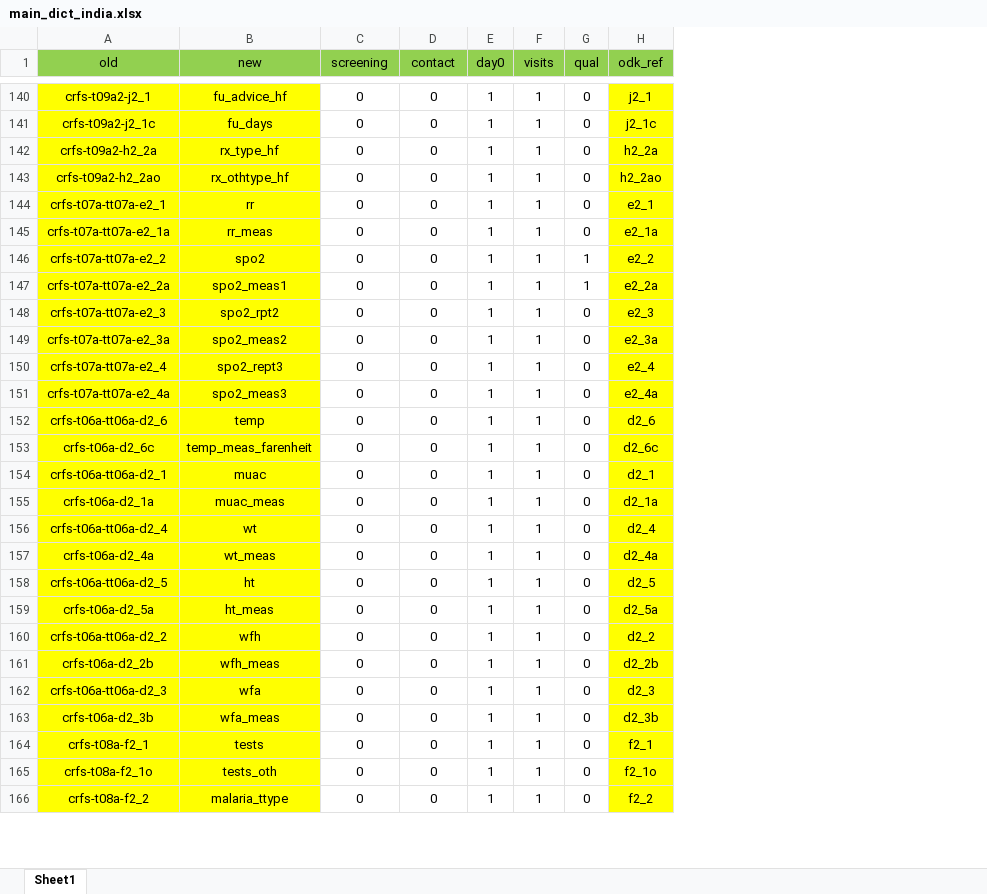
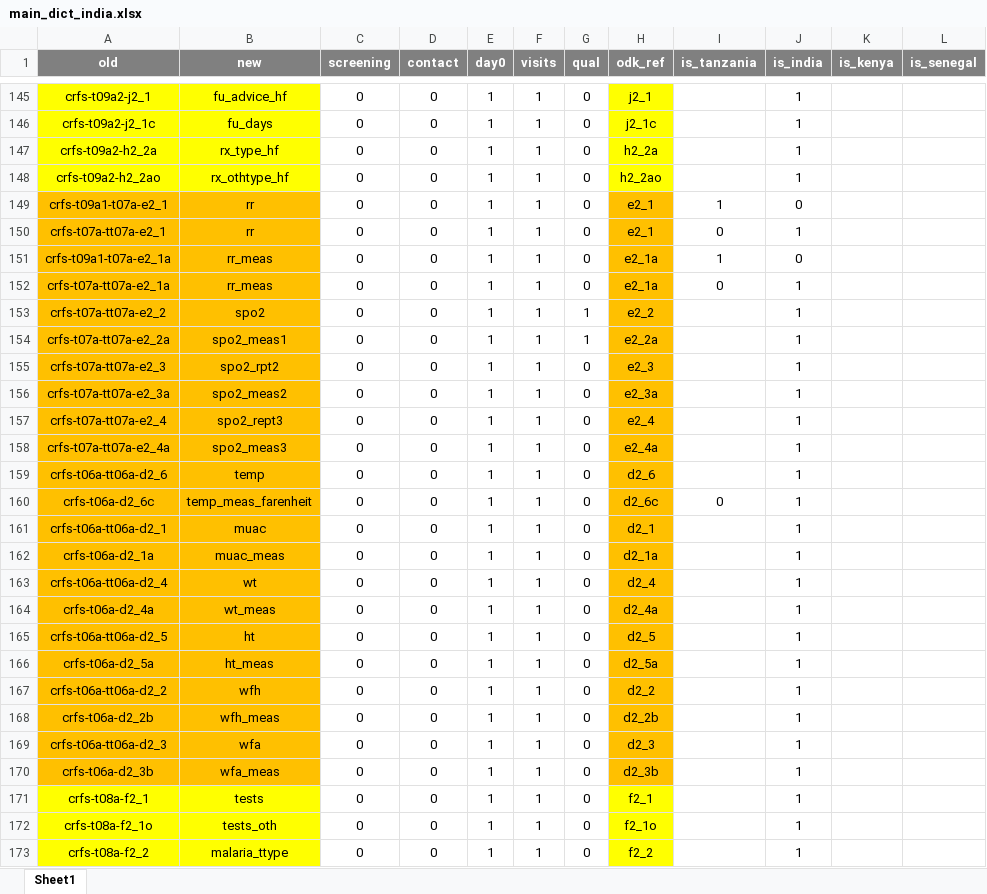
Before and after one commit to SwissTPH/timci, an Excel workbook: inst/extdata/main_dict_india.xlsx, sheet Sheet1, drawn as a sheet; only a part is shown, gaps mark what is left out; values as stored, in another font and other column widths than the file's, no borders; conditional formats not drawn; addresses are those after the commit; the diff covers the shown part only; the diff names each change by its address in the sheet, - before the commit and + after, or states it on an @@ line.

```diff
--- a/inst/extdata/main_dict_india.xlsx (sheet Sheet1)
+++ b/inst/extdata/main_dict_india.xlsx (sheet Sheet1)
+column I (is_tanzania), row 150: 0; rows 152-160: 0 |  |  |  |  |  |  |  | 0
+column J (is_india), rows 145-148: all 1; row 150: 1; rows 152-173: all 1
+column K (is_kenya), empty
+column L (is_senegal), empty
@@ A1:H1 fill: #92D050 → #808080, bold: off → on, text colour: black → #FFFFFF @@
+row 149: crfs-t09a1-t07a-e2_1 | rr | 0 | 0 | 1 | 1 | 0 | e2_1 | 1 | 0
-A150:B150 fill: #FFFF00
+A150:B150 fill: #FFC000
-H150 fill: #FFFF00
+H150 fill: #FFC000
+row 151: crfs-t09a1-t07a-e2_1a | rr_meas | 0 | 0 | 1 | 1 | 0 | e2_1a | 1 | 0
-A152:B170 fill: #FFFF00
+A152:B170 fill: #FFC000
-H152:H170 fill: #FFFF00
+H152:H170 fill: #FFC000
```
Also changed, not shown: 55 added rows, 2 moved rows, 1 edited cell and cell formats elsewhere in this sheet, inst/extdata/main_dict_tanzania.xlsx.
